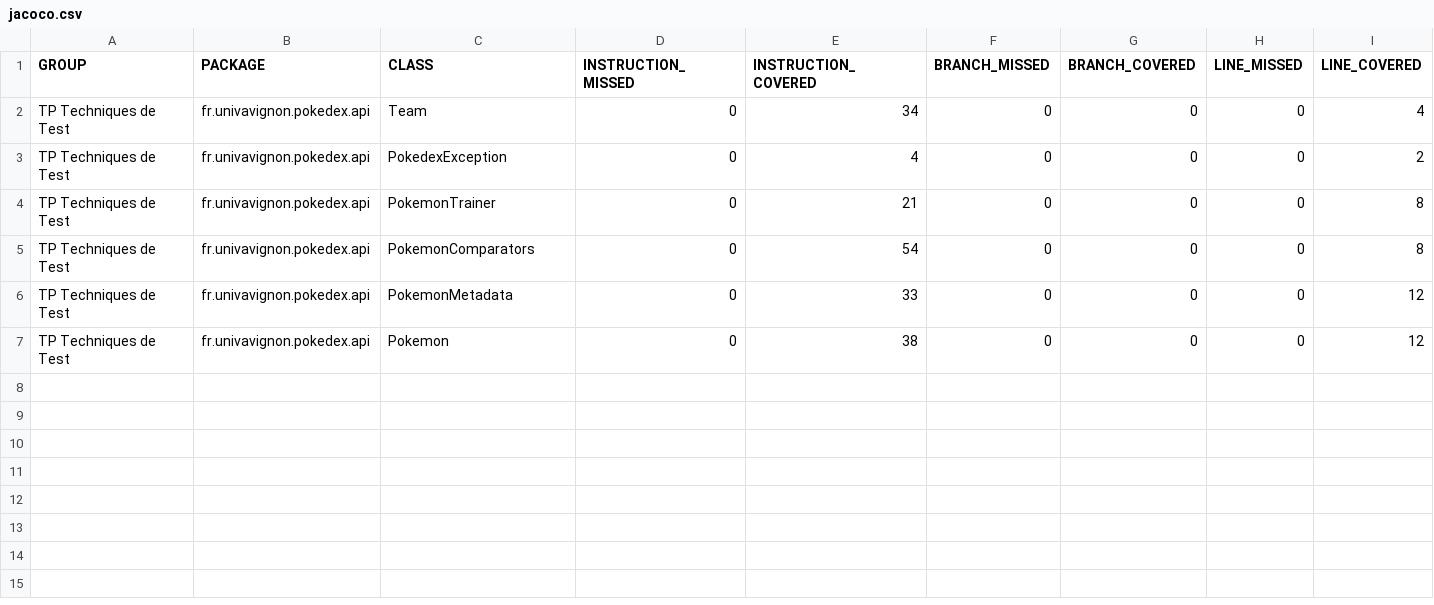
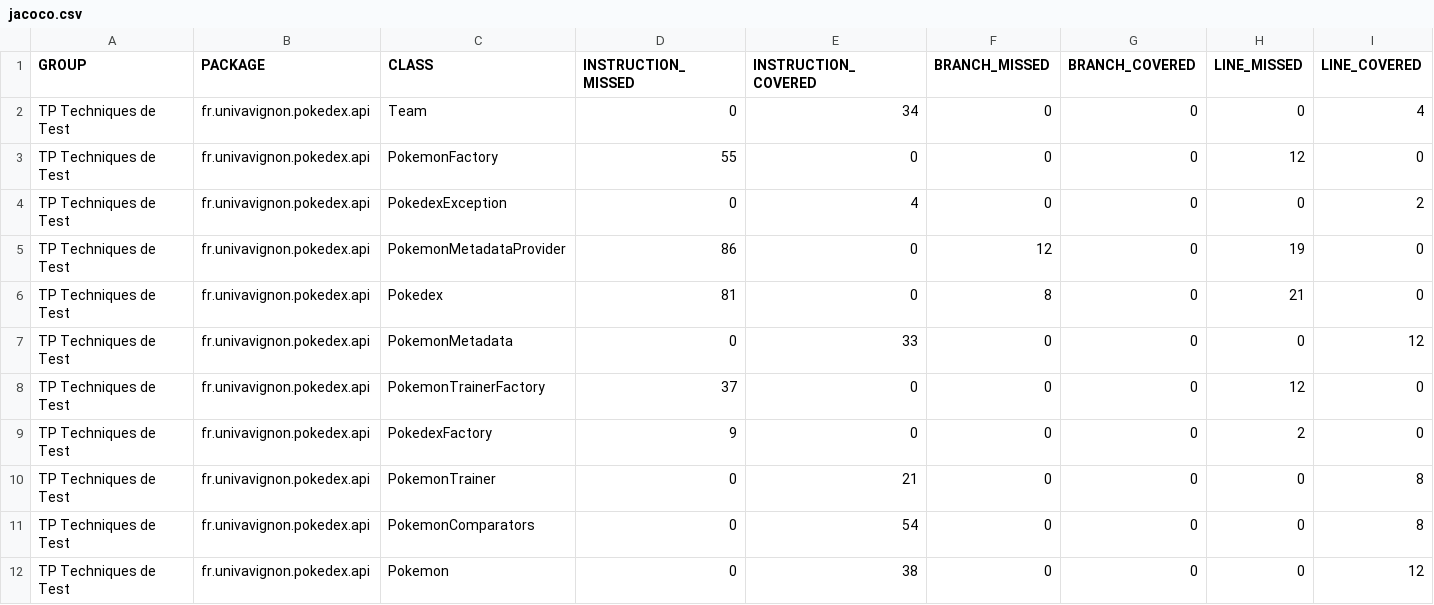
Before and after one commit to MichelMarieLamah13/ceri-m1-techniques-de-test, a CSV file: target/site/jacoco/jacoco.csv, drawn as a sheet; only a part is shown; rows hold the shown columns only; the diff names each change by its address in the sheet, - before the commit and + after, or states it on an @@ line.

```diff
--- a/target/site/jacoco/jacoco.csv
+++ b/target/site/jacoco/jacoco.csv
+row 3: TP Techniques de Test | fr.univavignon.pokedex.api | PokemonFactory | 55 | 0 | 0 | 0 | 12 | 0
+row 5: TP Techniques de Test | fr.univavignon.pokedex.api | PokemonMetadataProvider | 86 | 0 | 12 | 0 | 19 | 0
+row 6: TP Techniques de Test | fr.univavignon.pokedex.api | Pokedex | 81 | 0 | 8 | 0 | 21 | 0
@@ row 6 moved to row 7: TP Techniques de Test @@
+row 8: TP Techniques de Test | fr.univavignon.pokedex.api | PokemonTrainerFactory | 37 | 0 | 0 | 0 | 12 | 0
+row 9: TP Techniques de Test | fr.univavignon.pokedex.api | PokedexFactory | 9 | 0 | 0 | 0 | 2 | 0
```
Also changed, not shown: 38 other files.
